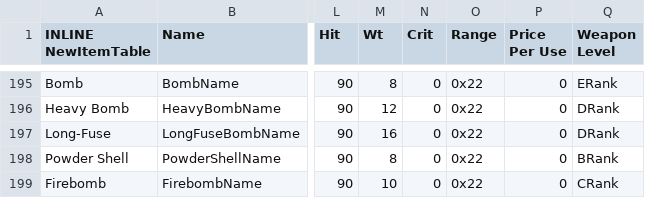
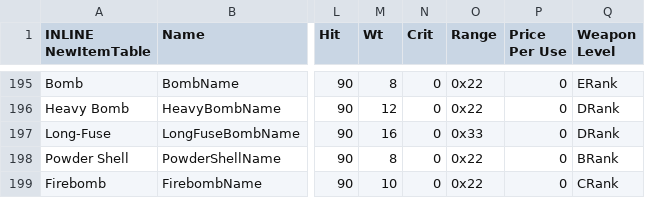
Before and after one commit to kanstyle/FisherKing-Public, a CSV file: Tables/NightmareModules/Items/ItemTable.csv, drawn as a sheet; only a part is shown, gaps mark what is left out; the diff names each change by its address in the sheet, - before the commit and + after, or states it on an @@ line.

```diff
--- a/Tables/NightmareModules/Items/ItemTable.csv
+++ b/Tables/NightmareModules/Items/ItemTable.csv
-O197 (Range): 0x22
+O197 (Range): 0x33
```
Also changed, not shown: Tables/NightmareModules/ChapterData/ChapterData.csv, Tables/NightmareModules/CharactersClasses/CharacterTable.csv, 6 other files.
